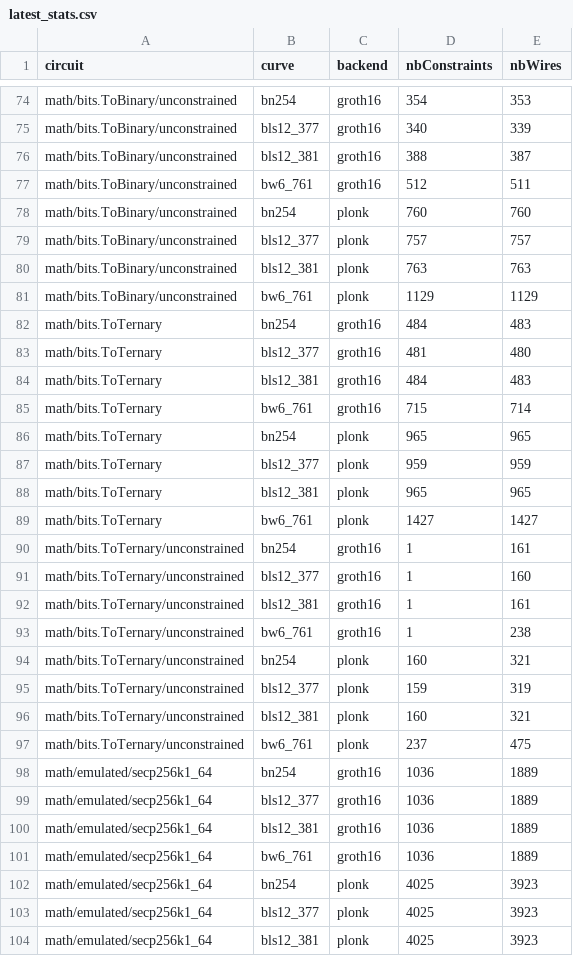
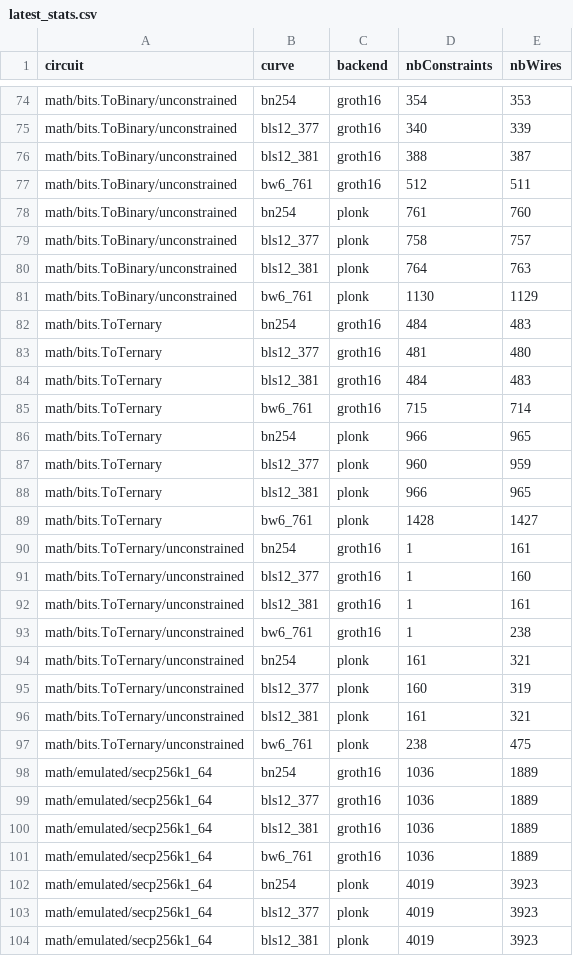
Before and after one commit to Consensys/gnark, a CSV file: internal/stats/latest_stats.csv, drawn as a sheet; only a part is shown, gaps mark what is left out; the diff covers the shown part only.

Commit message:
fix: preserve identity equality constraints

```diff
--- a/internal/stats/latest_stats.csv
+++ b/internal/stats/latest_stats.csv
@@ -77,6 +77,6 @@ math/bits.ToBinary/unconstrained,bls12_381,groth16,388,387
 math/bits.ToBinary/unconstrained,bw6_761,groth16,512,511
-math/bits.ToBinary/unconstrained,bn254,plonk,760,760
-math/bits.ToBinary/unconstrained,bls12_377,plonk,757,757
-math/bits.ToBinary/unconstrained,bls12_381,plonk,763,763
-math/bits.ToBinary/unconstrained,bw6_761,plonk,1129,1129
+math/bits.ToBinary/unconstrained,bn254,plonk,761,760
+math/bits.ToBinary/unconstrained,bls12_377,plonk,758,757
+math/bits.ToBinary/unconstrained,bls12_381,plonk,764,763
+math/bits.ToBinary/unconstrained,bw6_761,plonk,1130,1129
 math/bits.ToTernary,bn254,groth16,484,483
@@ -85,6 +85,6 @@ math/bits.ToTernary,bls12_381,groth16,484,483
 math/bits.ToTernary,bw6_761,groth16,715,714
-math/bits.ToTernary,bn254,plonk,965,965
-math/bits.ToTernary,bls12_377,plonk,959,959
-math/bits.ToTernary,bls12_381,plonk,965,965
-math/bits.ToTernary,bw6_761,plonk,1427,1427
+math/bits.ToTernary,bn254,plonk,966,965
+math/bits.ToTernary,bls12_377,plonk,960,959
+math/bits.ToTernary,bls12_381,plonk,966,965
+math/bits.ToTernary,bw6_761,plonk,1428,1427
 math/bits.ToTernary/unconstrained,bn254,groth16,1,161
@@ -93,6 +93,6 @@ math/bits.ToTernary/unconstrained,bls12_381,groth16,1,161
 math/bits.ToTernary/unconstrained,bw6_761,groth16,1,238
-math/bits.ToTernary/unconstrained,bn254,plonk,160,321
-math/bits.ToTernary/unconstrained,bls12_377,plonk,159,319
-math/bits.ToTernary/unconstrained,bls12_381,plonk,160,321
-math/bits.ToTernary/unconstrained,bw6_761,plonk,237,475
+math/bits.ToTernary/unconstrained,bn254,plonk,161,321
+math/bits.ToTernary/unconstrained,bls12_377,plonk,160,319
+math/bits.ToTernary/unconstrained,bls12_381,plonk,161,321
+math/bits.ToTernary/unconstrained,bw6_761,plonk,238,475
 math/emulated/secp256k1_64,bn254,groth16,1036,1889
@@ -101,4 +101,4 @@ math/emulated/secp256k1_64,bls12_381,groth16,1036,1889
 math/emulated/secp256k1_64,bw6_761,groth16,1036,1889
-math/emulated/secp256k1_64,bn254,plonk,4025,3923
-math/emulated/secp256k1_64,bls12_377,plonk,4025,3923
-math/emulated/secp256k1_64,bls12_381,plonk,4025,3923
+math/emulated/secp256k1_64,bn254,plonk,4019,3923
+math/emulated/secp256k1_64,bls12_377,plonk,4019,3923
+math/emulated/secp256k1_64,bls12_381,plonk,4019,3923
```
Also changed, not shown: 46 edited cells elsewhere in this file, 6 other files.
